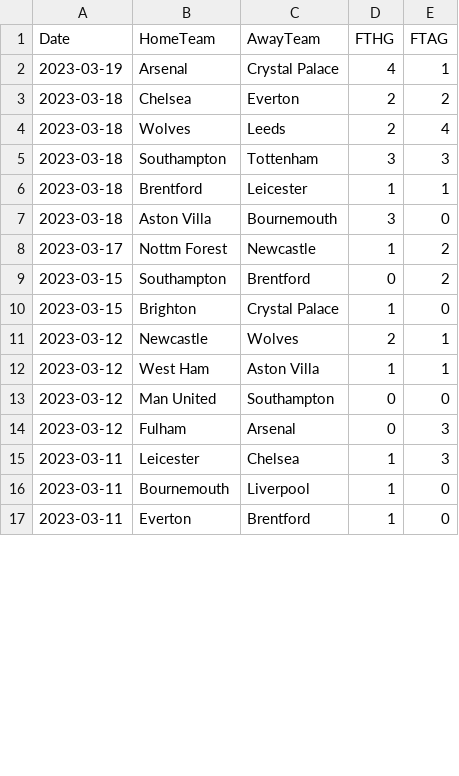
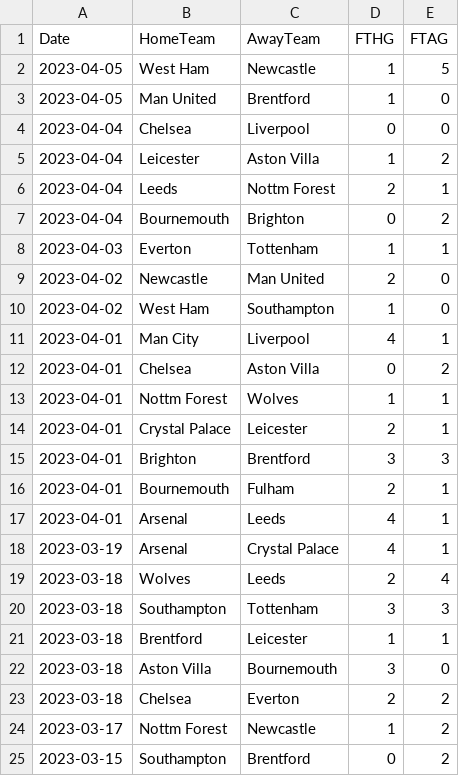
Before and after one commit to tomonori-masui/football-viz, a CSV file: data/matches_2022_2023.csv, drawn as a sheet; only a part is shown; the shorter side is filled out with more unchanged rows; the diff covers the shown part only.

```diff
--- a/data/matches_2022_2023.csv
+++ b/data/matches_2022_2023.csv
@@ -1,4 +1,19 @@
 Date,HomeTeam,AwayTeam,FTHG,FTAG
+2023-04-05,West Ham,Newcastle,1,5
+2023-04-05,Man United,Brentford,1,0
+2023-04-04,Chelsea,Liverpool,0,0
+2023-04-04,Leicester,Aston Villa,1,2
+2023-04-04,Leeds,Nottm Forest,2,1
+2023-04-04,Bournemouth,Brighton,0,2
+2023-04-03,Everton,Tottenham,1,1
+2023-04-02,Newcastle,Man United,2,0
+2023-04-02,West Ham,Southampton,1,0
+2023-04-01,Man City,Liverpool,4,1
+2023-04-01,Chelsea,Aston Villa,0,2
+2023-04-01,Nottm Forest,Wolves,1,1
+2023-04-01,Crystal Palace,Leicester,2,1
+2023-04-01,Brighton,Brentford,3,3
+2023-04-01,Bournemouth,Fulham,2,1
+2023-04-01,Arsenal,Leeds,4,1
 2023-03-19,Arsenal,Crystal Palace,4,1
-2023-03-18,Chelsea,Everton,2,2
 2023-03-18,Wolves,Leeds,2,4
@@ -7,2 +22,3 @@ Date,HomeTeam,AwayTeam,FTHG,FTAG
 2023-03-18,Aston Villa,Bournemouth,3,0
+2023-03-18,Chelsea,Everton,2,2
 2023-03-17,Nottm Forest,Newcastle,1,2
```
Also changed, not shown: 77 moved rows elsewhere in this file, data/ranks_2022_2023.csv, data/team_stats_2022_2023.csv, 1 other file.
